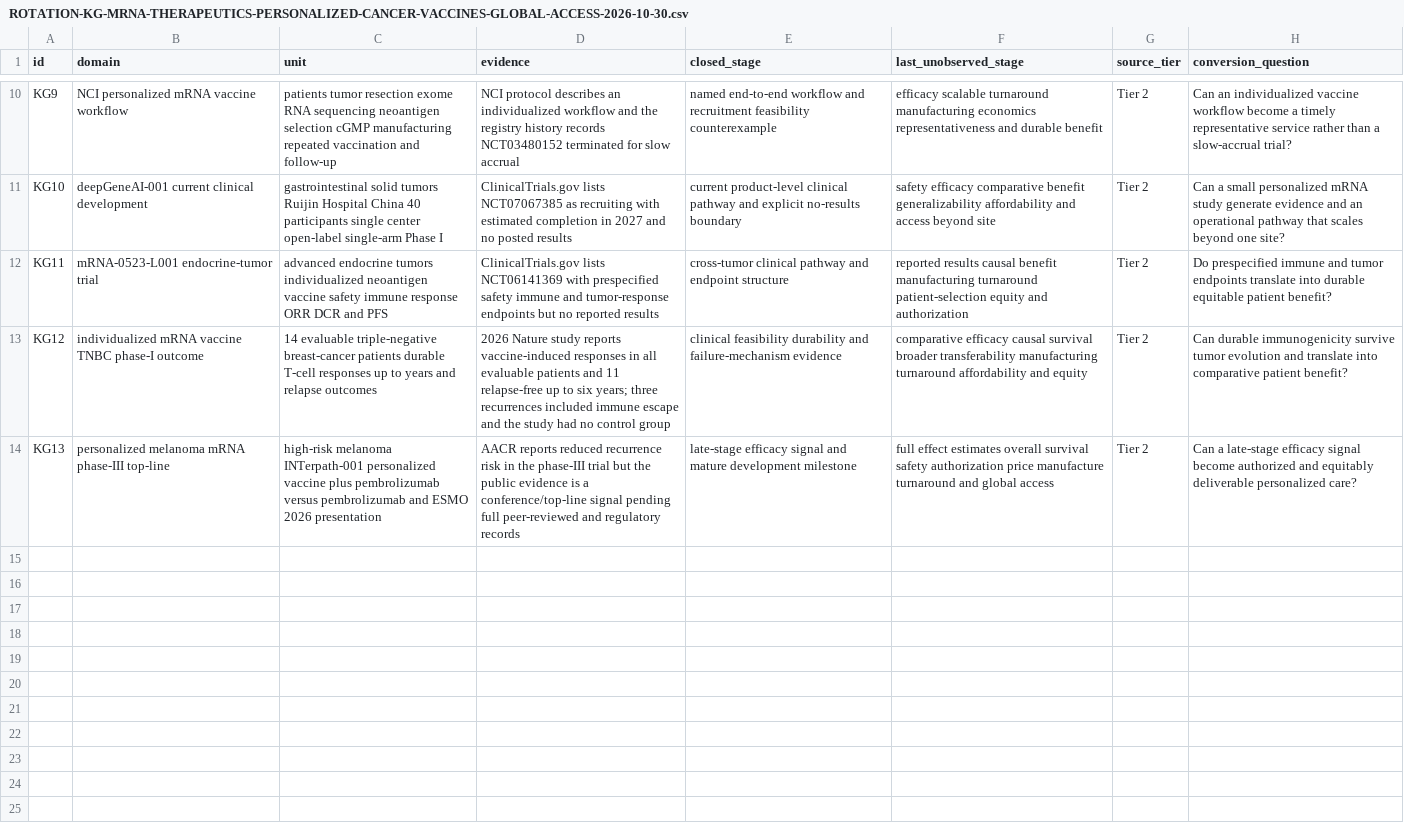
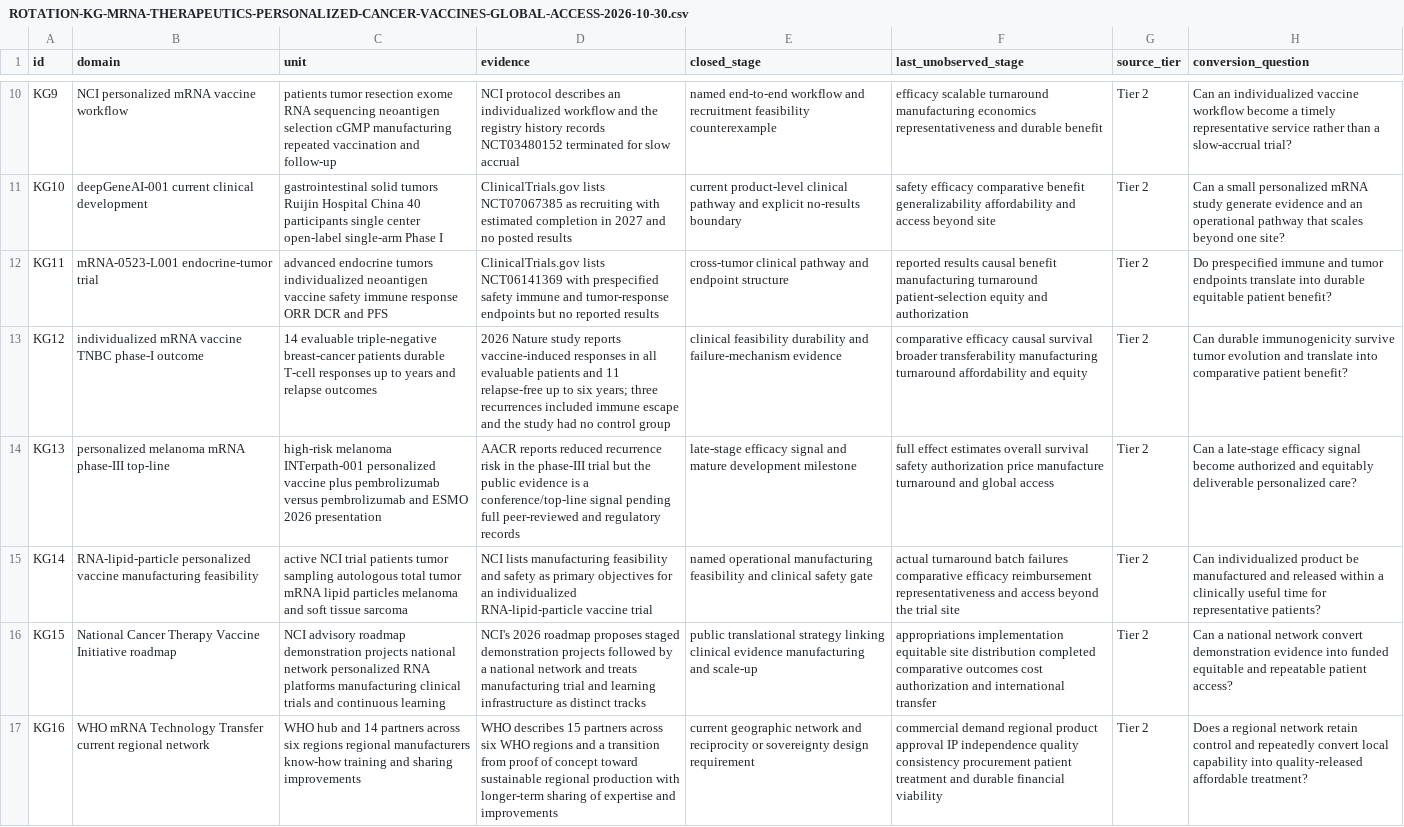
Before and after one commit to mehtama1234/cultural-geopolitical-theme-mining, a CSV file: analysis/ROTATION-KG-MRNA-THERAPEUTICS-PERSONALIZED-CANCER-VACCINES-GLOBAL-ACCESS-2026-10-30.csv, drawn as a sheet; only a part is shown, gaps mark what is left out; the diff names each change by its address in the sheet, - before the commit and + after, or states it on an @@ line.

Commit message:
Deepen mRNA therapeutic access evidence

```diff
--- a/analysis/ROTATION-KG-MRNA-THERAPEUTICS-PERSONALIZED-CANCER-VACCINES-GLOBAL-ACCESS-2026-10-30.csv
+++ b/analysis/ROTATION-KG-MRNA-THERAPEUTICS-PERSONALIZED-CANCER-VACCINES-GLOBAL-ACCESS-2026-10-30.csv
+row 15: KG14 | RNA-lipid-particle personalized vaccine manufacturing feasibility | active NCI trial patients tumor sampling autologous total tumor mRNA lipid particles melanoma and soft tissue sarcoma | NCI lists manufacturing feasibility and safety as primary objectives for an individualized RNA-lipid-particle vaccine trial | named operational manufacturing feasibility and clinical safety gate | actual turnaround batch failures comparative efficacy reimbursement representativeness and access beyond the trial site | Tier 2 | Can individualized product be manufactured and released within a clinically useful time for representative patients?
+row 16: KG15 | National Cancer Therapy Vaccine Initiative roadmap | NCI advisory roadmap demonstration projects national network personalized RNA platforms manufacturing clinical trials and continuous learning | NCI's 2026 roadmap proposes staged demonstration projects followed by a national network and treats manufacturing trial and learning infrastructure as distinct tracks | public translational strategy linking clinical evidence manufacturing and scale-up | appropriations implementation equitable site distribution completed comparative outcomes cost authorization and international transfer | Tier 2 | Can a national network convert demonstration evidence into funded equitable and repeatable patient access?
+row 17: KG16 | WHO mRNA Technology Transfer current regional network | WHO hub and 14 partners across six regions regional manufacturers know-how training and sharing improvements | WHO describes 15 partners across six WHO regions and a transition from proof of concept toward sustainable regional production with longer-term sharing of expertise and improvements | current geographic network and reciprocity or sovereignty design requirement | commercial demand regional product approval IP independence quality consistency procurement patient treatment and durable financial viability | Tier 2 | Does a regional network retain control and repeatedly convert local capability into quality-released affordable treatment?
```
Also changed, not shown: analysis/CROSS-ROTATION-SYNTHESIS-2026-10-30.csv, 5 other files.
